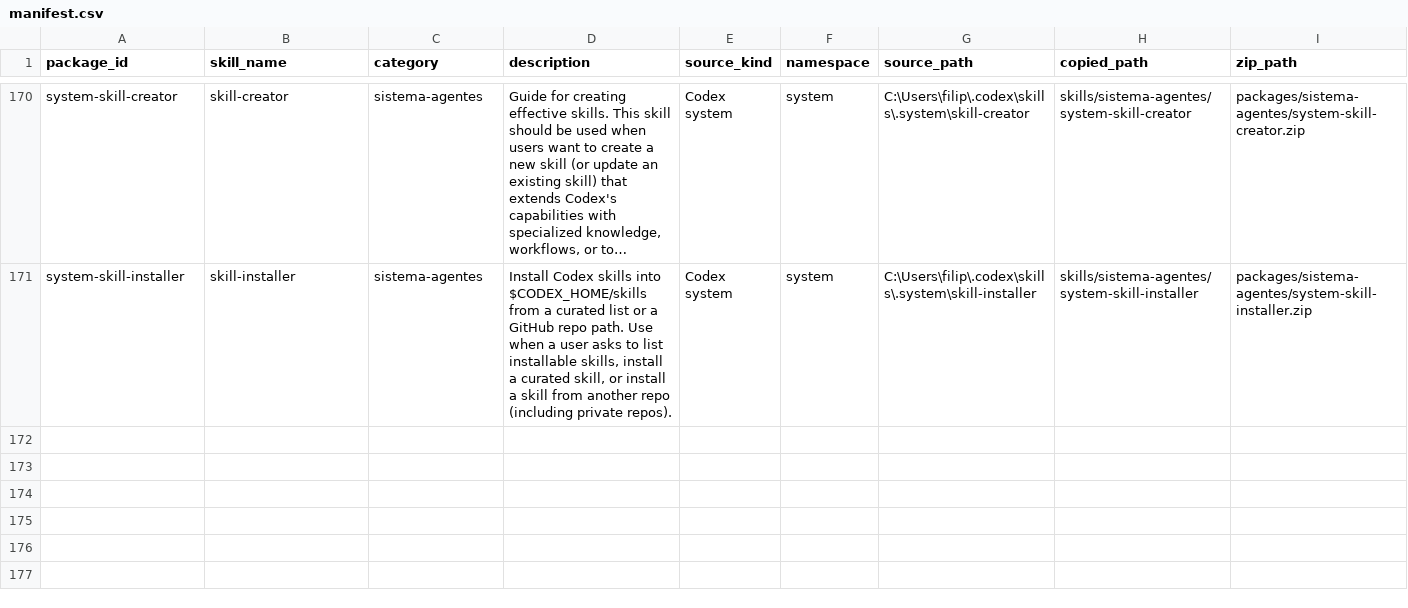
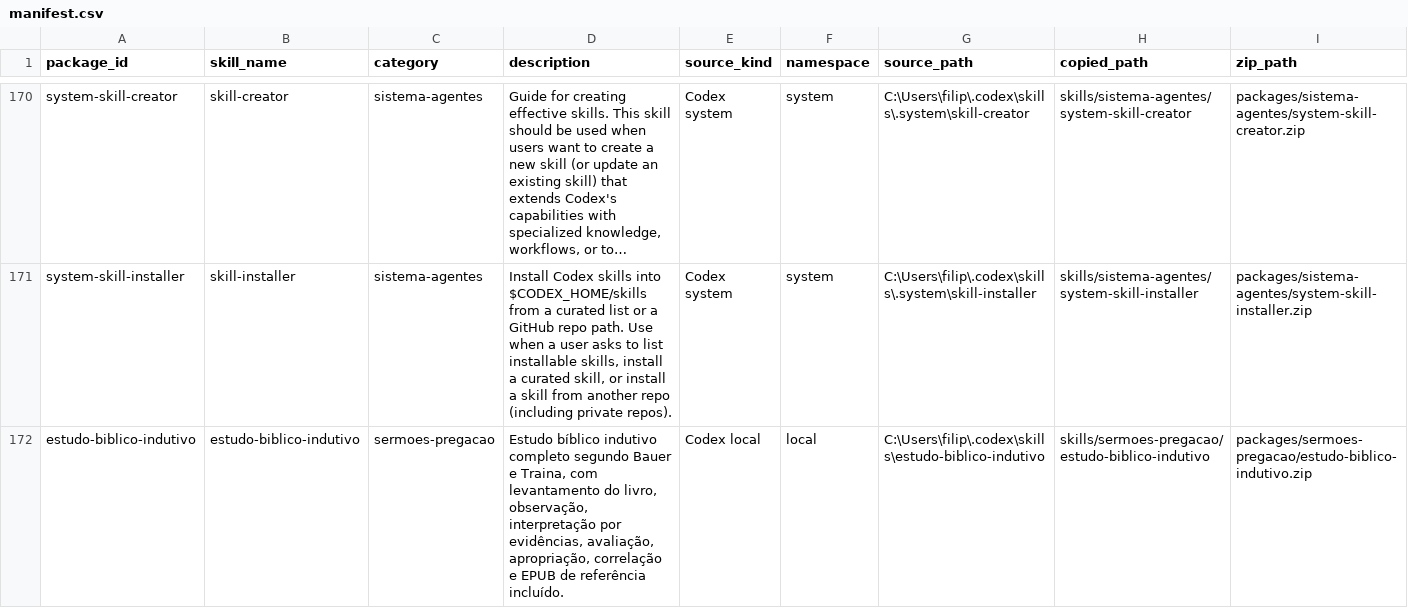
Before and after one commit to devfilipeivopereira/skills-Filipe, a CSV file: docs/manifest.csv, drawn as a sheet; only a part is shown, gaps mark what is left out; long unchanged cells end in …; rows hold the shown columns only; the diff names each change by its address in the sheet, - before the commit and + after, or states it on an @@ line.

Commit message:
feat: add inductive Bible study skill with reference EPUB

```diff
--- a/docs/manifest.csv
+++ b/docs/manifest.csv
+row 172: estudo-biblico-indutivo | estudo-biblico-indutivo | sermoes-pregacao | Estudo bíblico indutivo completo segundo Bauer e Traina, com levantamento do livro, observação, interpretação por evidências, avaliação, apropriação, correlação e EPUB de referência incluído. | Codex local | local | C:\Users\filip\.codex\skills\estudo-biblico-indutivo | skills/sermoes-pregacao/estudo-biblico-indutivo | packages/sermoes-pregacao/estudo-biblico-indutivo.zip
```
Also changed, not shown: docs/skill-docs.csv, 25 other files.
